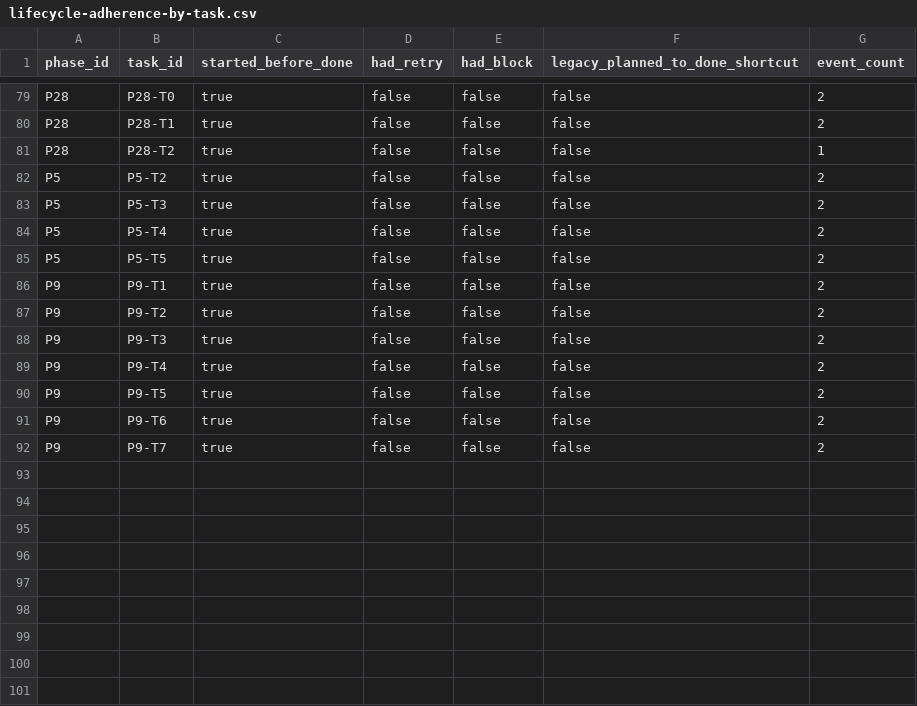
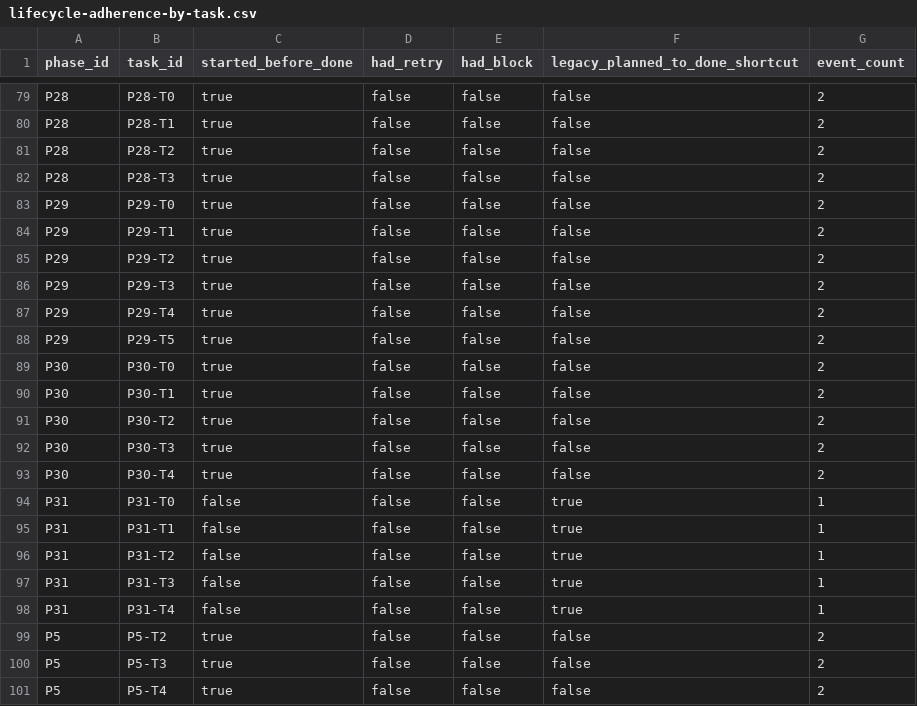
Before and after one commit to toshtag/code-pact, a CSV file: design/measurements/lifecycle-adherence-by-task.csv, drawn as a sheet; only a part is shown, gaps mark what is left out; the shorter side is filled out with more unchanged rows.

```diff
--- a/design/measurements/lifecycle-adherence-by-task.csv
+++ b/design/measurements/lifecycle-adherence-by-task.csv
@@ -80,3 +80,20 @@ P28,P28-T0,true,false,false,false,2
 P28,P28-T1,true,false,false,false,2
-P28,P28-T2,true,false,false,false,1
+P28,P28-T2,true,false,false,false,2
+P28,P28-T3,true,false,false,false,2
+P29,P29-T0,true,false,false,false,2
+P29,P29-T1,true,false,false,false,2
+P29,P29-T2,true,false,false,false,2
+P29,P29-T3,true,false,false,false,2
+P29,P29-T4,true,false,false,false,2
+P29,P29-T5,true,false,false,false,2
+P30,P30-T0,true,false,false,false,2
+P30,P30-T1,true,false,false,false,2
+P30,P30-T2,true,false,false,false,2
+P30,P30-T3,true,false,false,false,2
+P30,P30-T4,true,false,false,false,2
+P31,P31-T0,false,false,false,true,1
+P31,P31-T1,false,false,false,true,1
+P31,P31-T2,false,false,false,true,1
+P31,P31-T3,false,false,false,true,1
+P31,P31-T4,false,false,false,true,1
 P5,P5-T2,true,false,false,false,2
```
Also changed, not shown: design/measurements/pack-size-by-task.csv, design/measurements/task-event-density.csv, 7 other files.
